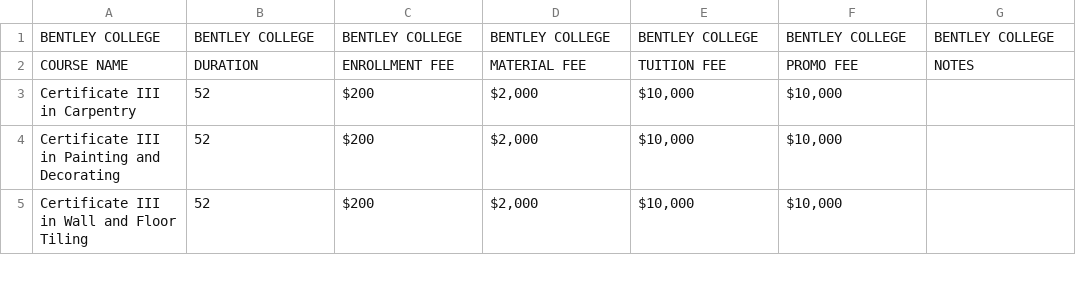
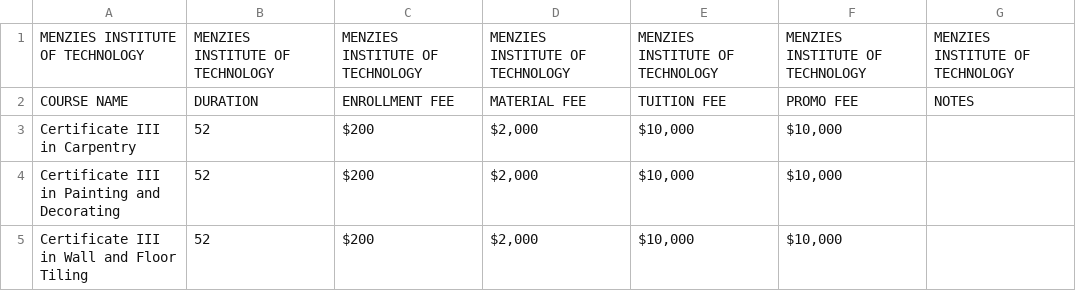
Before and after one commit to sudipparajulee/course-search, a CSV file: public/mit.csv, drawn as a sheet; only a part is shown.

Commit message:
Update college names in CSV files and refactor course retrieval logic in web routes

```diff
--- a/public/mit.csv
+++ b/public/mit.csv
@@ -1,2 +1,2 @@
-BENTLEY COLLEGE,BENTLEY COLLEGE,BENTLEY COLLEGE,BENTLEY COLLEGE,BENTLEY COLLEGE,BENTLEY COLLEGE,BENTLEY COLLEGE
+MENZIES INSTITUTE OF TECHNOLOGY,MENZIES INSTITUTE OF TECHNOLOGY,MENZIES INSTITUTE OF TECHNOLOGY,MENZIES INSTITUTE OF TECHNOLOGY,MENZIES INSTITUTE OF TECHNOLOGY,MENZIES INSTITUTE OF TECHNOLOGY,MENZIES INSTITUTE OF TECHNOLOGY
 COURSE NAME,DURATION,ENROLLMENT FEE,MATERIAL FEE,TUITION FEE,PROMO FEE,NOTES
```
Also changed, not shown: public/actb.csv, public/britts.csv, 7 other files.
